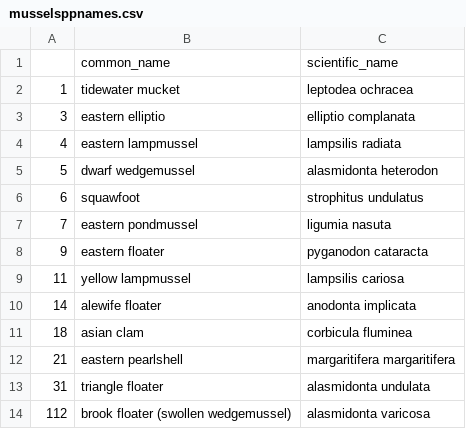
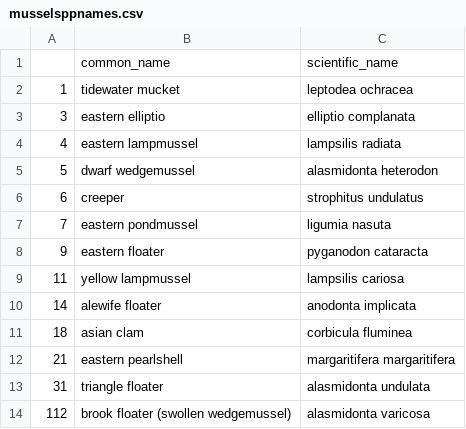
Before and after one commit to JennyTay/FreshwaterBio, a CSV file: musselsppnames.csv, drawn as a sheet.

```diff
--- a/musselsppnames.csv
+++ b/musselsppnames.csv
@@ -5,3 +5,3 @@
 "5","dwarf wedgemussel","alasmidonta heterodon"
-"6","squawfoot","strophitus undulatus"
+"6","creeper","strophitus undulatus"
 "7","eastern pondmussel","ligumia nasuta"
```
Also changed, not shown: 3 other files.
